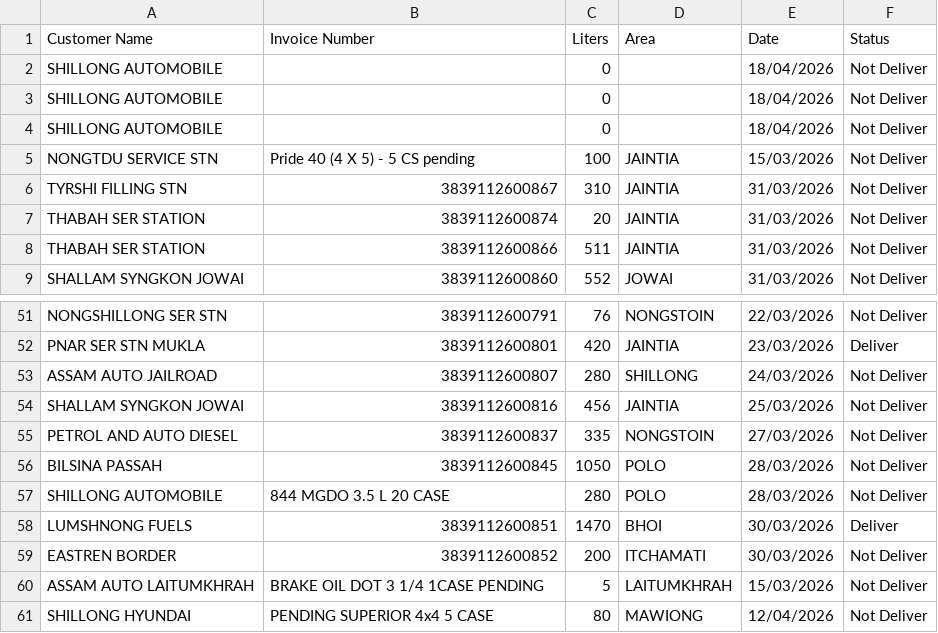
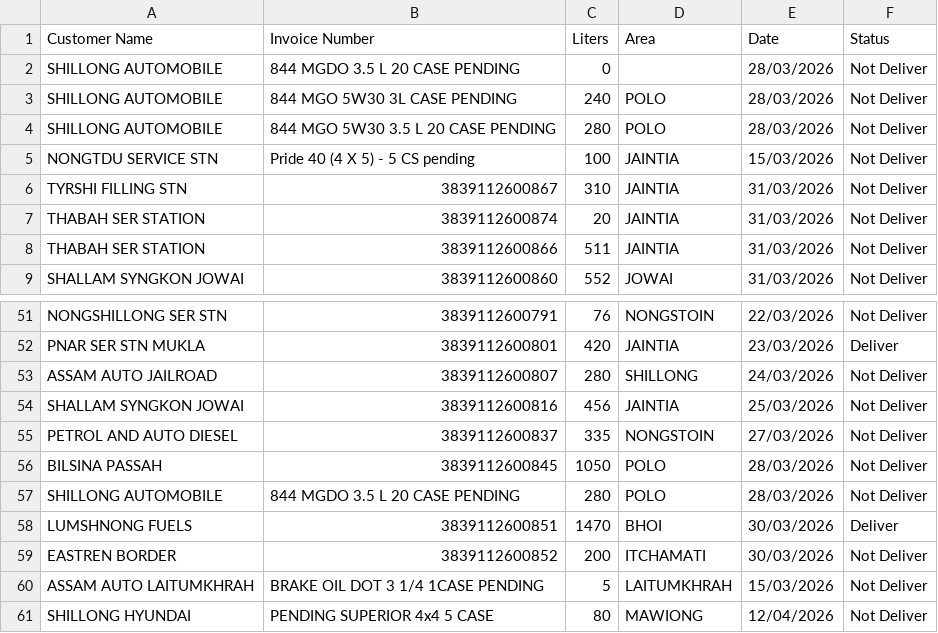
Before and after one commit to servodata98/outstandingsheetxczdv-bnmhgdaegthm-datkhfscbnlpmnb, a CSV file: outstandingsheetxczdv-bnmhgdaegthm-datkhfscbnlpmnb/Not_deliver.csv, drawn as a sheet; only a part is shown, gaps mark what is left out.

Commit message:
Update Not_deliver.csv

```diff
--- a/outstandingsheetxczdv-bnmhgdaegthm-datkhfscbnlpmnb/Not_deliver.csv
+++ b/outstandingsheetxczdv-bnmhgdaegthm-datkhfscbnlpmnb/Not_deliver.csv
@@ -1,5 +1,5 @@
 Customer Name,Invoice Number,Liters,Area,Date,Status
-SHILLONG AUTOMOBILE,,0,,18/04/2026,Not Deliver
-SHILLONG AUTOMOBILE,,0,,18/04/2026,Not Deliver
-SHILLONG AUTOMOBILE,,0,,18/04/2026,Not Deliver
+SHILLONG AUTOMOBILE,844  MGDO 3.5 L 20 CASE PENDING,0,,28/03/2026,Not Deliver
+SHILLONG AUTOMOBILE,844  MGO 5W30 3L CASE PENDING,240,POLO,28/03/2026,Not Deliver
+SHILLONG AUTOMOBILE,844  MGO 5W30 3.5 L 20 CASE PENDING,280,POLO,28/03/2026,Not Deliver
 NONGTDU SERVICE STN,Pride 40 (4 X 5) - 5 CS pending,100,JAINTIA,15/03/2026,Not Deliver
@@ -56,3 +56,3 @@ PETROL AND AUTO DIESEL,3839112600837,335,NONGSTOIN,27/03/2026,Not Deliver
 BILSINA PASSAH,3839112600845,1050,POLO,28/03/2026,Not Deliver
-SHILLONG AUTOMOBILE,844  MGDO 3.5 L 20 CASE,280,POLO,28/03/2026,Not Deliver
+SHILLONG AUTOMOBILE,844  MGDO 3.5 L 20 CASE PENDING,280,POLO,28/03/2026,Not Deliver
 LUMSHNONG FUELS,3839112600851,1470,BHOI,30/03/2026,Deliver
```
